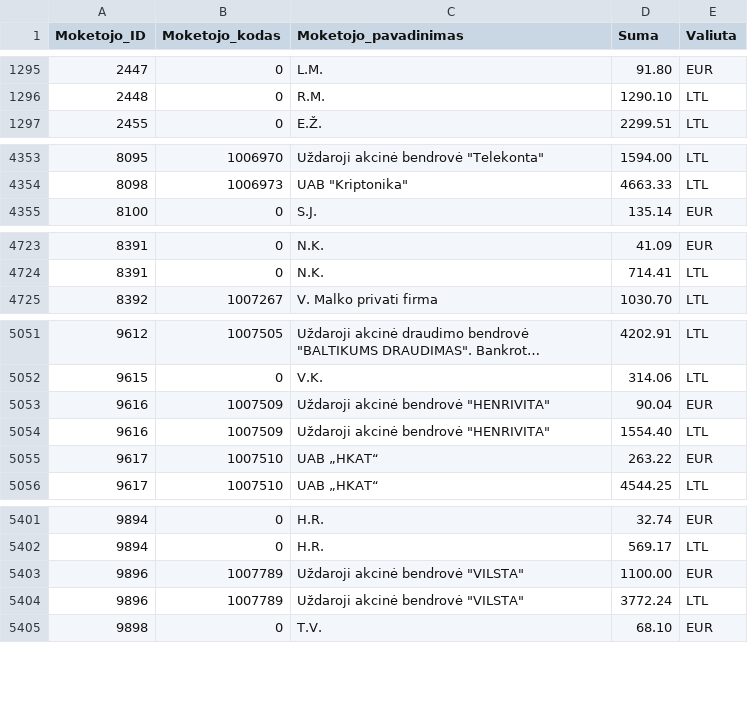
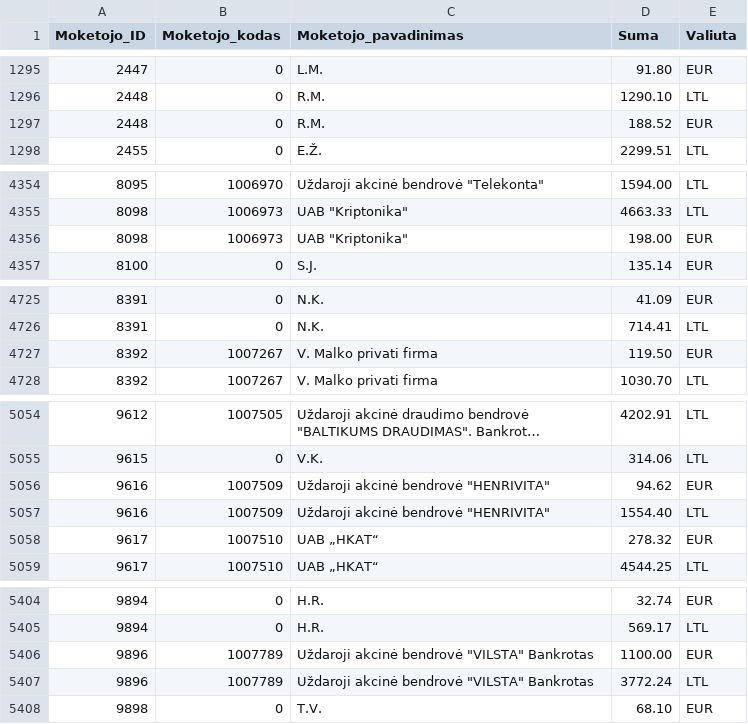
Before and after one commit to vilnius/zemesnuomossutartys, a TSV file: data/Sumos.tsv, drawn as a sheet; only a part is shown, gaps mark what is left out; long unchanged cells end in …; the diff covers the shown part only.

Commit message:
update

```diff
--- a/data/Sumos.tsv
+++ b/data/Sumos.tsv
@@ -1296,2 +1296,3 @@
 2448	0	R.M.	1290.10	LTL
+2448	0	R.M.	188.52	EUR
 2455	0	E.Ž.	2299.51	LTL
@@ -4354,2 +4355,3 @@
 8098	1006973	UAB "Kriptonika"	4663.33	LTL
+8098	1006973	UAB "Kriptonika"	198.00	EUR
 8100	0	S.J.	135.14	EUR
@@ -4724,2 +4726,3 @@
 8391	0	N.K.	714.41	LTL
+8392	1007267	V. Malko privati firma	119.50	EUR
 8392	1007267	V. Malko privati firma	1030.70	LTL
@@ -5052,5 +5055,5 @@
 9615	0	V.K.	314.06	LTL
-9616	1007509	Uždaroji akcinė bendrovė "HENRIVITA"	90.04	EUR
+9616	1007509	Uždaroji akcinė bendrovė "HENRIVITA"	94.62	EUR
 9616	1007509	Uždaroji akcinė bendrovė "HENRIVITA"	1554.40	LTL
-9617	1007510	UAB „HKAT“	263.22	EUR
+9617	1007510	UAB „HKAT“	278.32	EUR
 9617	1007510	UAB „HKAT“	4544.25	LTL
@@ -5402,4 +5405,4 @@
 9894	0	H.R.	569.17	LTL
-9896	1007789	Uždaroji akcinė bendrovė "VILSTA"	1100.00	EUR
-9896	1007789	Uždaroji akcinė bendrovė "VILSTA"	3772.24	LTL
+9896	1007789	Uždaroji akcinė bendrovė "VILSTA" Bankrotas	1100.00	EUR
+9896	1007789	Uždaroji akcinė bendrovė "VILSTA" Bankrotas	3772.24	LTL
 9898	0	T.V.	68.10	EUR
```
Also changed, not shown: 8 edited cells elsewhere in this file.
